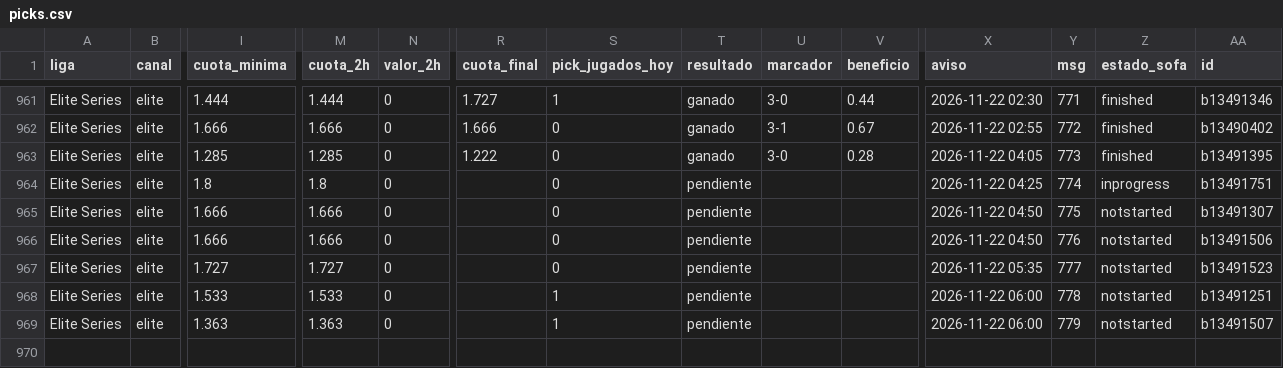
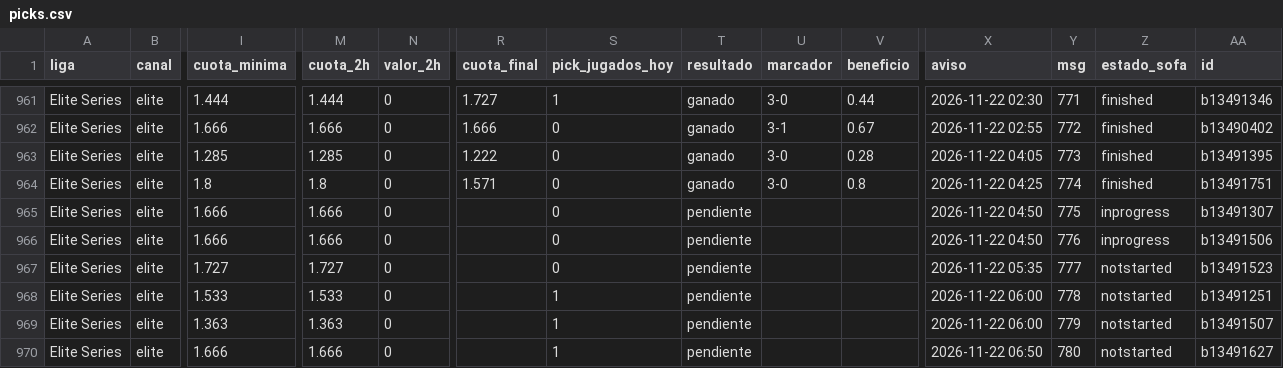
Before and after one commit to manuvaldespartera3-netizen/tt-multiliga, a CSV file: seguimiento/picks.csv, drawn as a sheet; only a part is shown, gaps mark what is left out; rows hold the shown columns only; the diff names each change by its address in the sheet, - before the commit and + after, or states it on an @@ line.

Commit message:
Seguimiento TT Cup

```diff
--- a/seguimiento/picks.csv
+++ b/seguimiento/picks.csv
-R964 (cuota_final): (empty)
+R964 (cuota_final): 1.571
-T964 (resultado): pendiente
+T964 (resultado): ganado
-U964 (marcador): (empty)
+U964 (marcador): 3-0
-V964 (beneficio): (empty)
+V964 (beneficio): 0.8
-Z964 (estado_sofa): inprogress
+Z964 (estado_sofa): finished
-Z965:Z966 (estado_sofa): notstarted
+Z965:Z966 (estado_sofa): inprogress
+row 970: Elite Series | elite | 1.666 | 1.666 | 0 |  | 1 | pendiente |  |  | 2026-11-22 06:50 | 780 | notstarted | b13491627
```
Also changed, not shown: 1 other file.
